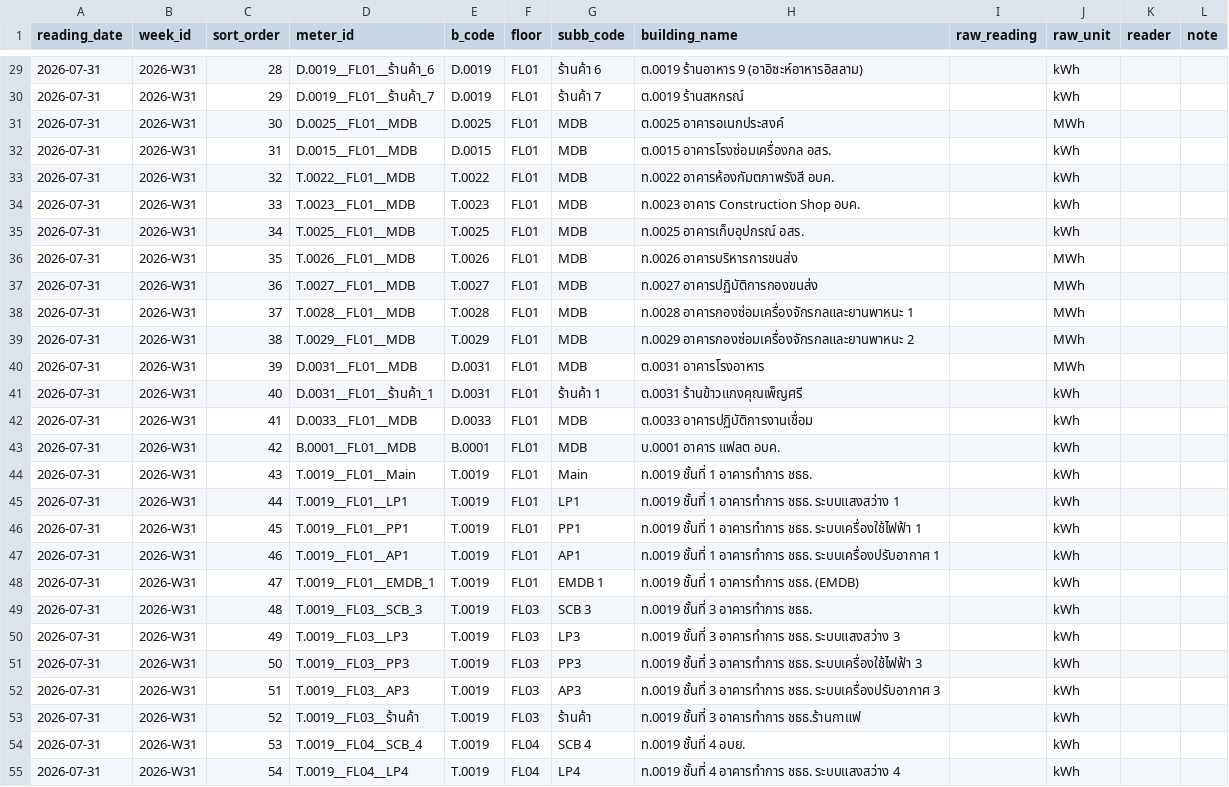
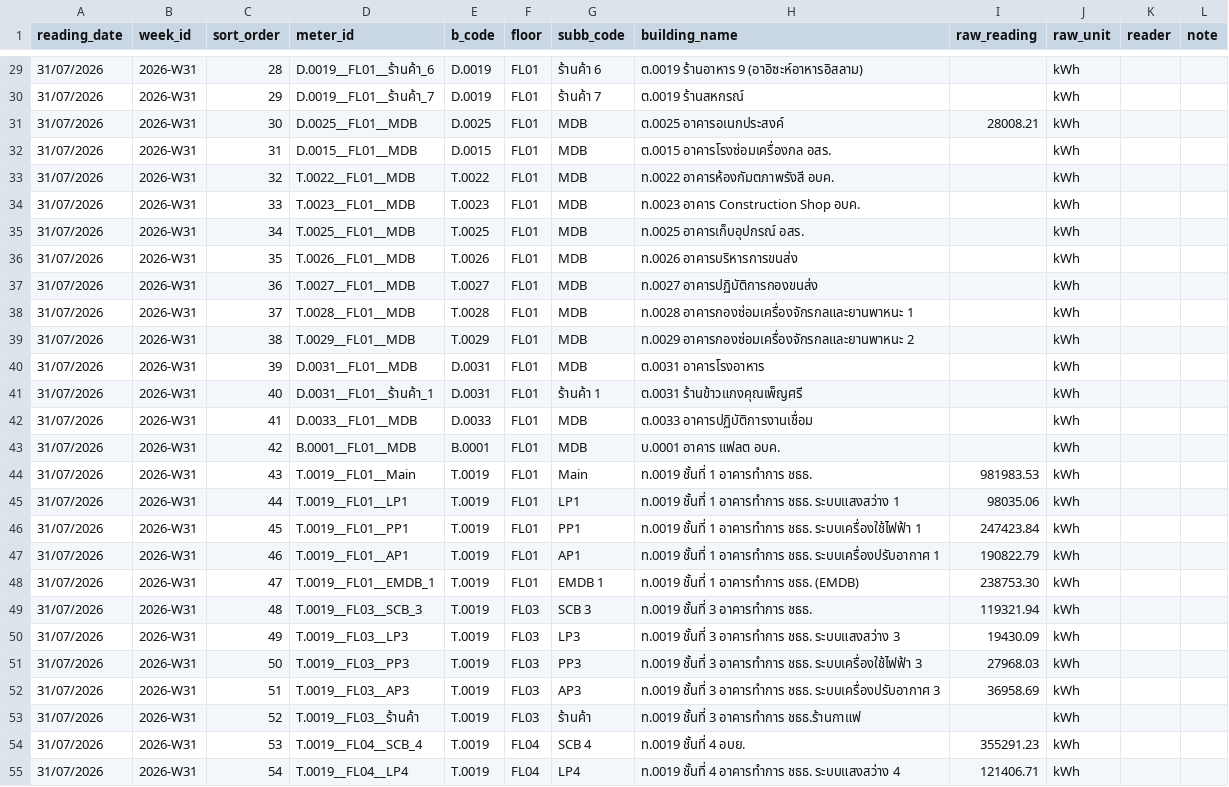
Before and after one commit to maleeart/Energy-Dashboard, a CSV file: forms/2026-W31.csv, drawn as a sheet; only a part is shown, gaps mark what is left out; the diff covers the shown part only.

```diff
--- a/forms/2026-W31.csv
+++ b/forms/2026-W31.csv
@@ -29,27 +29,27 @@
-2026-07-31,2026-W31,28,D.0019__FL01__ร้านค้า_6,D.0019,FL01,ร้านค้า 6,ต.0019 ร้านอาหาร 9 (อาอิซะห์อาหารอิสลาม),,kWh,,
-2026-07-31,2026-W31,29,D.0019__FL01__ร้านค้า_7,D.0019,FL01,ร้านค้า 7,ต.0019 ร้านสหกรณ์,,kWh,,
-2026-07-31,2026-W31,30,D.0025__FL01__MDB,D.0025,FL01,MDB,ต.0025 อาคารอเนกประสงค์,,MWh,,
-2026-07-31,2026-W31,31,D.0015__FL01__MDB,D.0015,FL01,MDB,ต.0015 อาคารโรงซ่อมเครื่องกล อสร.,,kWh,,
-2026-07-31,2026-W31,32,T.0022__FL01__MDB,T.0022,FL01,MDB,ท.0022 อาคารห้องกัมตภาพรังสี อบค.,,kWh,,
-2026-07-31,2026-W31,33,T.0023__FL01__MDB,T.0023,FL01,MDB,ท.0023 อาคาร Construction Shop อบค.,,kWh,,
-2026-07-31,2026-W31,34,T.0025__FL01__MDB,T.0025,FL01,MDB,ท.0025 อาคารเก็บอุปกรณ์ อสร.,,kWh,,
-2026-07-31,2026-W31,35,T.0026__FL01__MDB,T.0026,FL01,MDB,ท.0026 อาคารบริหารการขนส่ง,,MWh,,
-2026-07-31,2026-W31,36,T.0027__FL01__MDB,T.0027,FL01,MDB,ท.0027 อาคารปฏิบัติการกองขนส่ง,,MWh,,
-2026-07-31,2026-W31,37,T.0028__FL01__MDB,T.0028,FL01,MDB,ท.0028 อาคารกองซ่อมเครื่องจักรกลและยานพาหนะ 1,,MWh,,
-2026-07-31,2026-W31,38,T.0029__FL01__MDB,T.0029,FL01,MDB,ท.0029 อาคารกองซ่อมเครื่องจักรกลและยานพาหนะ 2,,MWh,,
-2026-07-31,2026-W31,39,D.0031__FL01__MDB,D.0031,FL01,MDB,ต.0031 อาคารโรงอาหาร,,MWh,,
-2026-07-31,2026-W31,40,D.0031__FL01__ร้านค้า_1,D.0031,FL01,ร้านค้า 1,ต.0031 ร้านข้าวแกงคุณเพ็ญศรี,,kWh,,
-2026-07-31,2026-W31,41,D.0033__FL01__MDB,D.0033,FL01,MDB,ต.0033 อาคารปฏิบัติการงานเชื่อม,,kWh,,
-2026-07-31,2026-W31,42,B.0001__FL01__MDB,B.0001,FL01,MDB,บ.0001 อาคาร แฟลต อบค.,,kWh,,
-2026-07-31,2026-W31,43,T.0019__FL01__Main,T.0019,FL01,Main,ท.0019 ชั้นที่ 1 อาคารทำการ ชธธ.,,kWh,,
-2026-07-31,2026-W31,44,T.0019__FL01__LP1,T.0019,FL01,LP1,ท.0019 ชั้นที่ 1 อาคารทำการ ชธธ. ระบบแสงสว่าง 1,,kWh,,
-2026-07-31,2026-W31,45,T.0019__FL01__PP1,T.0019,FL01,PP1,ท.0019 ชั้นที่ 1 อาคารทำการ ชธธ. ระบบเครื่องใช้ไฟฟ้า 1,,kWh,,
-2026-07-31,2026-W31,46,T.0019__FL01__AP1,T.0019,FL01,AP1,ท.0019 ชั้นที่ 1 อาคารทำการ ชธธ. ระบบเครื่องปรับอากาศ 1,,kWh,,
-2026-07-31,2026-W31,47,T.0019__FL01__EMDB_1,T.0019,FL01,EMDB 1,ท.0019 ชั้นที่ 1 อาคารทำการ ชธธ. (EMDB),,kWh,,
-2026-07-31,2026-W31,48,T.0019__FL03__SCB_3,T.0019,FL03,SCB 3,ท.0019 ชั้นที่ 3 อาคารทำการ ชธธ.,,kWh,,
-2026-07-31,2026-W31,49,T.0019__FL03__LP3,T.0019,FL03,LP3,ท.0019 ชั้นที่ 3 อาคารทำการ ชธธ. ระบบแสงสว่าง 3,,kWh,,
-2026-07-31,2026-W31,50,T.0019__FL03__PP3,T.0019,FL03,PP3,ท.0019 ชั้นที่ 3 อาคารทำการ ชธธ. ระบบเครื่องใช้ไฟฟ้า 3,,kWh,,
-2026-07-31,2026-W31,51,T.0019__FL03__AP3,T.0019,FL03,AP3,ท.0019 ชั้นที่ 3 อาคารทำการ ชธธ. ระบบเครื่องปรับอากาศ 3,,kWh,,
-2026-07-31,2026-W31,52,T.0019__FL03__ร้านค้า,T.0019,FL03,ร้านค้า,ท.0019 ชั้นที่ 3 อาคารทำการ ชธธ.ร้านกาแฟ,,kWh,,
-2026-07-31,2026-W31,53,T.0019__FL04__SCB_4,T.0019,FL04,SCB 4,ท.0019 ชั้นที่ 4 อบย.,,kWh,,
-2026-07-31,2026-W31,54,T.0019__FL04__LP4,T.0019,FL04,LP4,ท.0019 ชั้นที่ 4 อาคารทำการ ชธธ. ระบบแสงสว่าง 4,,kWh,,
+31/07/2026,2026-W31,28,D.0019__FL01__ร้านค้า_6,D.0019,FL01,ร้านค้า 6,ต.0019 ร้านอาหาร 9 (อาอิซะห์อาหารอิสลาม),,kWh,,
+31/07/2026,2026-W31,29,D.0019__FL01__ร้านค้า_7,D.0019,FL01,ร้านค้า 7,ต.0019 ร้านสหกรณ์,,kWh,,
+31/07/2026,2026-W31,30,D.0025__FL01__MDB,D.0025,FL01,MDB,ต.0025 อาคารอเนกประสงค์,28008.21,kWh,,
+31/07/2026,2026-W31,31,D.0015__FL01__MDB,D.0015,FL01,MDB,ต.0015 อาคารโรงซ่อมเครื่องกล อสร.,,kWh,,
+31/07/2026,2026-W31,32,T.0022__FL01__MDB,T.0022,FL01,MDB,ท.0022 อาคารห้องกัมตภาพรังสี อบค.,,kWh,,
+31/07/2026,2026-W31,33,T.0023__FL01__MDB,T.0023,FL01,MDB,ท.0023 อาคาร Construction Shop อบค.,,kWh,,
+31/07/2026,2026-W31,34,T.0025__FL01__MDB,T.0025,FL01,MDB,ท.0025 อาคารเก็บอุปกรณ์ อสร.,,kWh,,
+31/07/2026,2026-W31,35,T.0026__FL01__MDB,T.0026,FL01,MDB,ท.0026 อาคารบริหารการขนส่ง,,kWh,,
+31/07/2026,2026-W31,36,T.0027__FL01__MDB,T.0027,FL01,MDB,ท.0027 อาคารปฏิบัติการกองขนส่ง,,kWh,,
+31/07/2026,2026-W31,37,T.0028__FL01__MDB,T.0028,FL01,MDB,ท.0028 อาคารกองซ่อมเครื่องจักรกลและยานพาหนะ 1,,kWh,,
+31/07/2026,2026-W31,38,T.0029__FL01__MDB,T.0029,FL01,MDB,ท.0029 อาคารกองซ่อมเครื่องจักรกลและยานพาหนะ 2,,kWh,,
+31/07/2026,2026-W31,39,D.0031__FL01__MDB,D.0031,FL01,MDB,ต.0031 อาคารโรงอาหาร,,kWh,,
+31/07/2026,2026-W31,40,D.0031__FL01__ร้านค้า_1,D.0031,FL01,ร้านค้า 1,ต.0031 ร้านข้าวแกงคุณเพ็ญศรี,,kWh,,
+31/07/2026,2026-W31,41,D.0033__FL01__MDB,D.0033,FL01,MDB,ต.0033 อาคารปฏิบัติการงานเชื่อม,,kWh,,
+31/07/2026,2026-W31,42,B.0001__FL01__MDB,B.0001,FL01,MDB,บ.0001 อาคาร แฟลต อบค.,,kWh,,
+31/07/2026,2026-W31,43,T.0019__FL01__Main,T.0019,FL01,Main,ท.0019 ชั้นที่ 1 อาคารทำการ ชธธ.,981983.53,kWh,,
+31/07/2026,2026-W31,44,T.0019__FL01__LP1,T.0019,FL01,LP1,ท.0019 ชั้นที่ 1 อาคารทำการ ชธธ. ระบบแสงสว่าง 1,98035.06,kWh,,
+31/07/2026,2026-W31,45,T.0019__FL01__PP1,T.0019,FL01,PP1,ท.0019 ชั้นที่ 1 อาคารทำการ ชธธ. ระบบเครื่องใช้ไฟฟ้า 1,247423.84,kWh,,
+31/07/2026,2026-W31,46,T.0019__FL01__AP1,T.0019,FL01,AP1,ท.0019 ชั้นที่ 1 อาคารทำการ ชธธ. ระบบเครื่องปรับอากาศ 1,190822.79,kWh,,
+31/07/2026,2026-W31,47,T.0019__FL01__EMDB_1,T.0019,FL01,EMDB 1,ท.0019 ชั้นที่ 1 อาคารทำการ ชธธ. (EMDB),238753.30,kWh,,
+31/07/2026,2026-W31,48,T.0019__FL03__SCB_3,T.0019,FL03,SCB 3,ท.0019 ชั้นที่ 3 อาคารทำการ ชธธ.,119321.94,kWh,,
+31/07/2026,2026-W31,49,T.0019__FL03__LP3,T.0019,FL03,LP3,ท.0019 ชั้นที่ 3 อาคารทำการ ชธธ. ระบบแสงสว่าง 3,19430.09,kWh,,
+31/07/2026,2026-W31,50,T.0019__FL03__PP3,T.0019,FL03,PP3,ท.0019 ชั้นที่ 3 อาคารทำการ ชธธ. ระบบเครื่องใช้ไฟฟ้า 3,27968.03,kWh,,
+31/07/2026,2026-W31,51,T.0019__FL03__AP3,T.0019,FL03,AP3,ท.0019 ชั้นที่ 3 อาคารทำการ ชธธ. ระบบเครื่องปรับอากาศ 3,36958.69,kWh,,
+31/07/2026,2026-W31,52,T.0019__FL03__ร้านค้า,T.0019,FL03,ร้านค้า,ท.0019 ชั้นที่ 3 อาคารทำการ ชธธ.ร้านกาแฟ,,kWh,,
+31/07/2026,2026-W31,53,T.0019__FL04__SCB_4,T.0019,FL04,SCB 4,ท.0019 ชั้นที่ 4 อบย.,355291.23,kWh,,
+31/07/2026,2026-W31,54,T.0019__FL04__LP4,T.0019,FL04,LP4,ท.0019 ชั้นที่ 4 อาคารทำการ ชธธ. ระบบแสงสว่าง 4,121406.71,kWh,,
```
Also changed, not shown: 138 edited cells elsewhere in this file.
